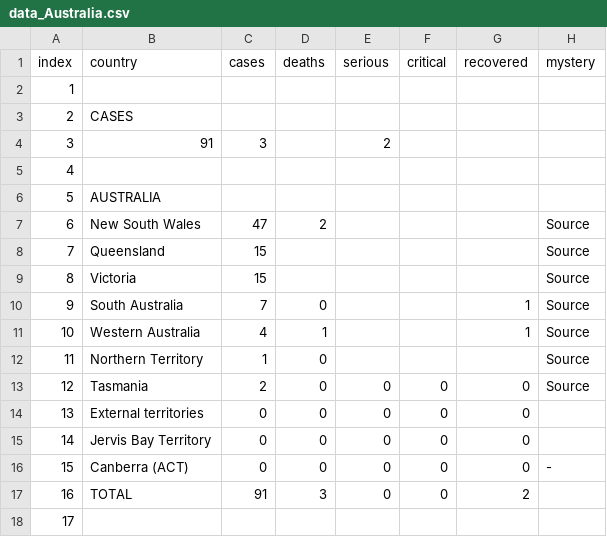
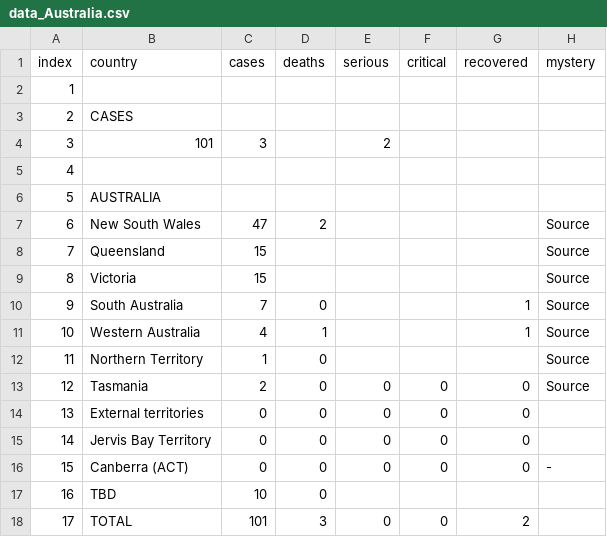
Before and after one commit to wjhurley/Coronavirus-Dashboard, a CSV file: tmp/data_Australia.csv, drawn as a sheet.

```diff
--- a/tmp/data_Australia.csv
+++ b/tmp/data_Australia.csv
@@ -3,3 +3,3 @@
 "2","CASES","","","","","",""
-"3","91","3","","2","","",""
+"3","101","3","","2","","",""
 "4","","","","","","",""
@@ -16,3 +16,3 @@
 "15","Canberra (ACT)","0","0","0","0","0","-"
-"16","TOTAL","91","3","0","0","2",""
-"17","","","","","","",""
+"16","TBD","10","0","","","",""
+"17","TOTAL","101","3","0","0","2",""
```
Also changed, not shown: tmp/data_Canada.csv, tmp/data_China.csv, 14 other files.
